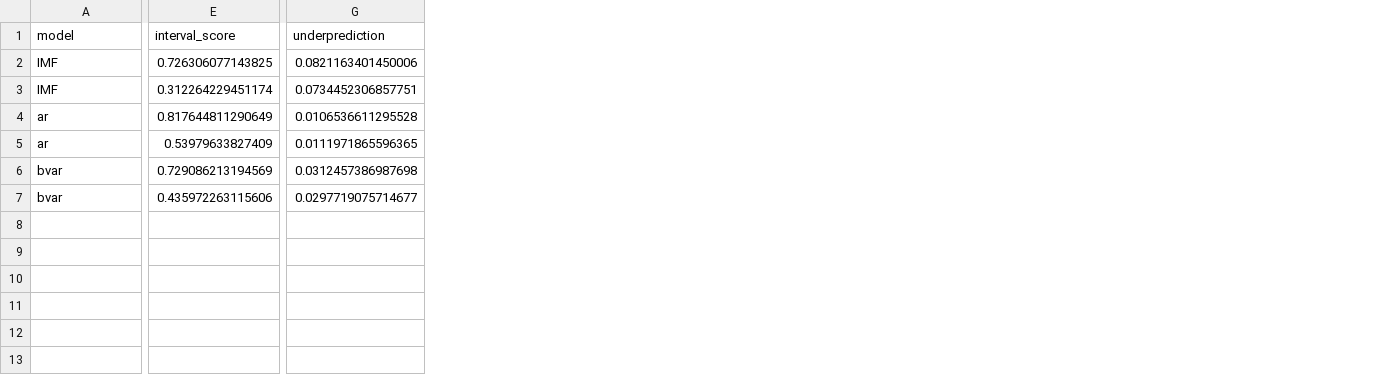
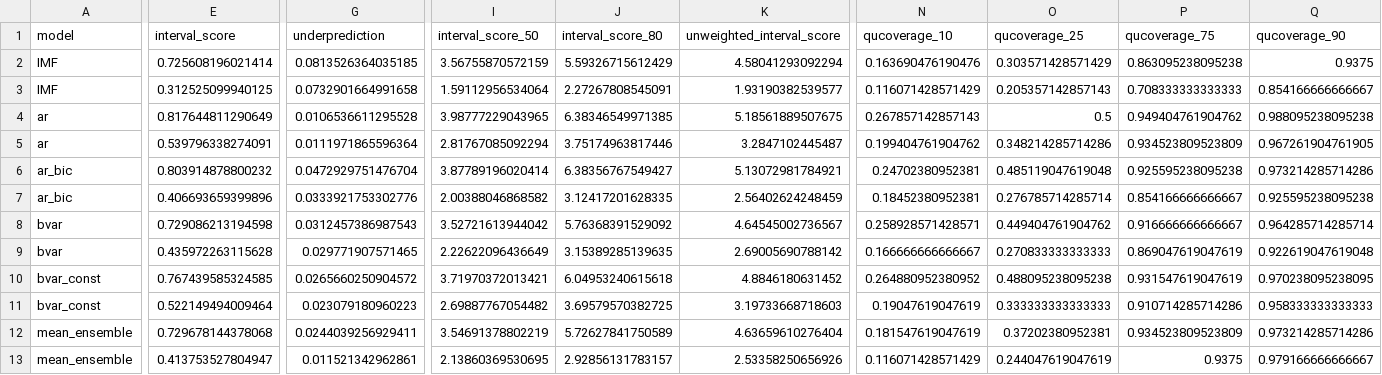
Before and after one commit to fredbec/uqimf, a CSV file: scores/oecd_cvg_pooled.csv, drawn as a sheet; only a part is shown, gaps mark what is left out; addresses are those after the commit; rows hold the shown columns only; the diff covers the shown part only; the diff names each change by its address in the sheet, - before the commit and + after, or states it on an @@ line.

```diff
--- a/scores/oecd_cvg_pooled.csv
+++ b/scores/oecd_cvg_pooled.csv
+column I (interval_score_50), rows 2-5: 3.56755870572159 | 1.59112956534064 | 3.98777229043965 | 2.81767085092294; rows 8-9: 3.52721613944042 | 2.22622096436649
+column J (interval_score_80), rows 2-5: 5.59326715612429 | 2.27267808545091 | 6.38346549971385 | 3.75174963817446; rows 8-9: 5.76368391529092 | 3.15389285139635
+column K (unweighted_interval_score), rows 2-5: 4.58041293092294 | 1.93190382539577 | 5.18561889507675 | 3.2847102445487; rows 8-9: 4.64545002736567 | 2.69005690788142
+column N (qucoverage_10), rows 2-5: 0.163690476190476 | 0.116071428571429 | 0.267857142857143 | 0.199404761904762; rows 8-9: 0.258928571428571 | 0.166666666666667
+column O (qucoverage_25), rows 2-5: 0.303571428571429 | 0.205357142857143 | 0.5 | 0.348214285714286; rows 8-9: 0.449404761904762 | 0.270833333333333
+column P (qucoverage_75), rows 2-5: 0.863095238095238 | 0.708333333333333 | 0.949404761904762 | 0.934523809523809; rows 8-9: 0.916666666666667 | 0.869047619047619
+column Q (qucoverage_90), rows 2-5: 0.9375 | 0.854166666666667 | 0.988095238095238 | 0.967261904761905; rows 8-9: 0.964285714285714 | 0.922619047619048
-E2 (interval_score): 0.726306077143825
+E2 (interval_score): 0.725608196021414
-G2 (underprediction): 0.0821163401450006
+G2 (underprediction): 0.0813526364035185
-E3 (interval_score): 0.312264229451174
+E3 (interval_score): 0.312525099940125
-G3 (underprediction): 0.0734452306857751
+G3 (underprediction): 0.0732901664991658
-E5 (interval_score): 0.53979633827409
+E5 (interval_score): 0.539796338274091
-G5 (underprediction): 0.0111971865596365
+G5 (underprediction): 0.0111971865596364
+row 6: ar_bic | 0.803914878800232 | 0.0472929751476704 | 3.87789196020414 | 6.38356767549427 | 5.13072981784921 | 0.24702380952381 | 0.485119047619048 | 0.925595238095238 | 0.973214285714286
+row 7: ar_bic | 0.406693659399896 | 0.0333921753302776 | 2.00388046868582 | 3.12417201628335 | 2.56402624248459 | 0.18452380952381 | 0.276785714285714 | 0.854166666666667 | 0.925595238095238
-E8 (interval_score): 0.729086213194569
+E8 (interval_score): 0.729086213194598
-G8 (underprediction): 0.0312457386987698
+G8 (underprediction): 0.0312457386987543
-E9 (interval_score): 0.435972263115606
+E9 (interval_score): 0.435972263115628
-G9 (underprediction): 0.0297719075714677
+G9 (underprediction): 0.029771907571465
+row 10: bvar_const | 0.767439585324585 | 0.0265660250904572 | 3.71970372013421 | 6.04953240615618 | 4.8846180631452 | 0.264880952380952 | 0.488095238095238 | 0.931547619047619 | 0.970238095238095
+row 11: bvar_const | 0.522149494009464 | 0.023079180960223 | 2.69887767054482 | 3.69579570382725 | 3.19733668718603 | 0.19047619047619 | 0.333333333333333 | 0.910714285714286 | 0.958333333333333
+row 12: mean_ensemble | 0.729678144378068 | 0.0244039256929411 | 3.54691378802219 | 5.72627841750589 | 4.63659610276404 | 0.181547619047619 | 0.37202380952381 | 0.934523809523809 | 0.973214285714286
+row 13: mean_ensemble | 0.413753527804947 | 0.011521342962861 | 2.13860369530695 | 2.92856131783157 | 2.53358250656926 | 0.116071428571429 | 0.244047619047619 | 0.9375 | 0.979166666666667
```
Also changed, not shown: 3 removed columns and 8 edited cells elsewhere in this file, scores/_bvarspecs/oecd_bvar_cvg_pooled_ho.csv, scores/_bvarspecs/oecd_cvg_pooled_ho.csv, 54 other files.
